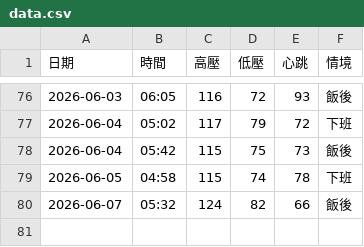
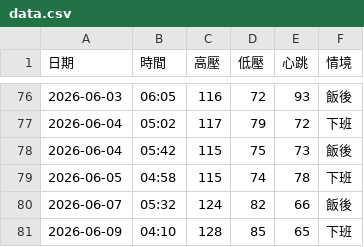
Before and after one commit to nomi53875-byte/health-voice-tracker, a CSV file: data.csv, drawn as a sheet; only a part is shown, gaps mark what is left out; the diff names each change by its address in the sheet, - before the commit and + after, or states it on an @@ line.

Commit message:
Add entry

```diff
--- a/data.csv
+++ b/data.csv
+row 81: 2026-06-09 | 04:10 | 128 | 85 | 65 | 下班
```
